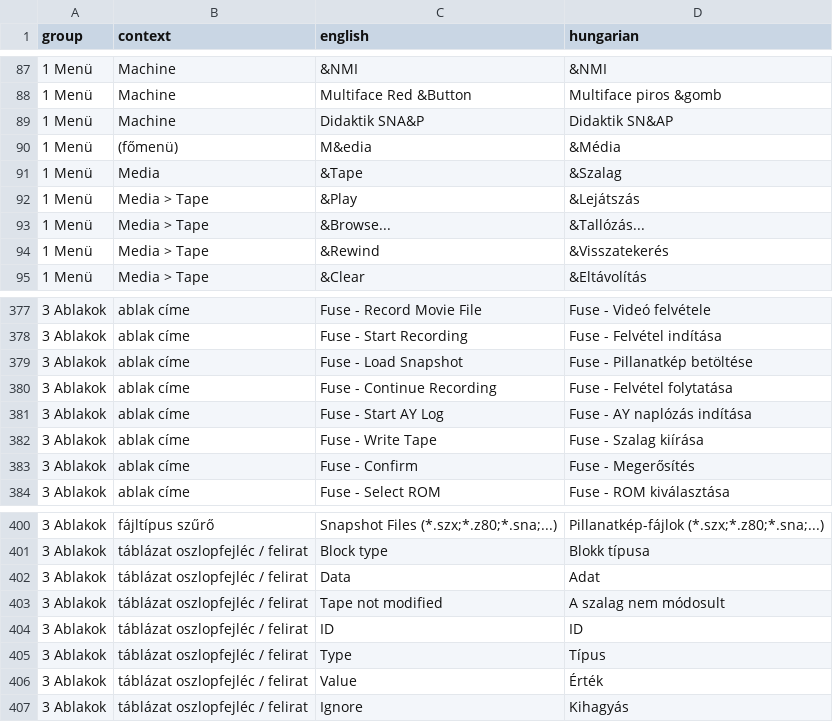
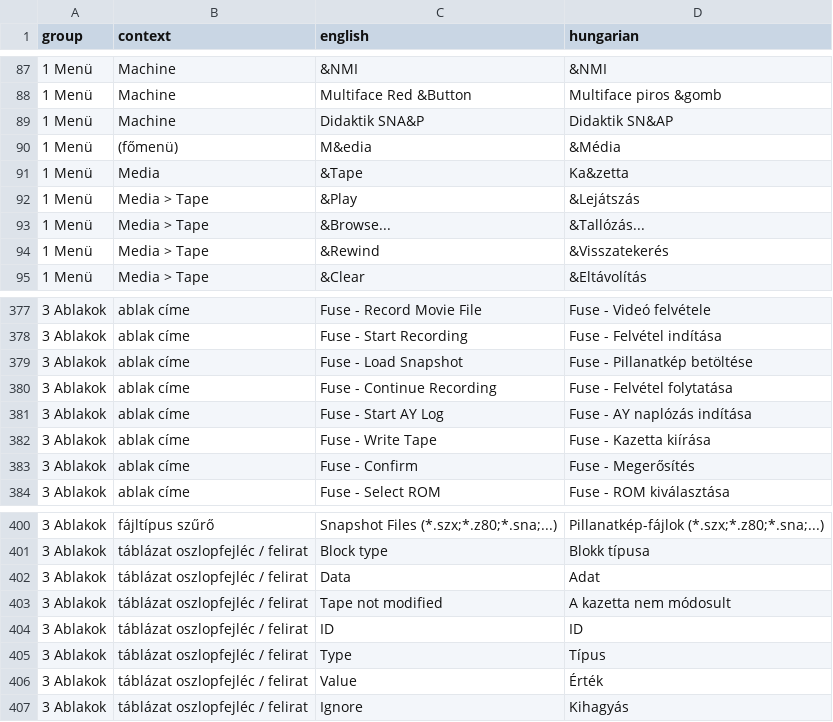
Before and after one commit to Viktor318/fuse, a TSV file: translations/hu.tsv, drawn as a sheet; only a part is shown, gaps mark what is left out; the diff covers the shown part only.

```diff
--- a/translations/hu.tsv
+++ b/translations/hu.tsv
@@ -90,3 +90,3 @@ group	context	english	hungarian
 1 Menü	(főmenü)	M&edia	&Média
-1 Menü	Media	&Tape	&Szalag
+1 Menü	Media	&Tape	Ka&zetta
 1 Menü	Media > Tape	&Play	&Lejátszás
@@ -381,3 +381,3 @@ group	context	english	hungarian
 3 Ablakok	ablak címe	Fuse - Start AY Log	Fuse - AY naplózás indítása
-3 Ablakok	ablak címe	Fuse - Write Tape	Fuse - Szalag kiírása
+3 Ablakok	ablak címe	Fuse - Write Tape	Fuse - Kazetta kiírása
 3 Ablakok	ablak címe	Fuse - Confirm	Fuse - Megerősítés
@@ -402,3 +402,3 @@ group	context	english	hungarian
 3 Ablakok	táblázat oszlopfejléc / felirat	Data	Adat
-3 Ablakok	táblázat oszlopfejléc / felirat	Tape not modified	A szalag nem módosult
+3 Ablakok	táblázat oszlopfejléc / felirat	Tape not modified	A kazetta nem módosult
 3 Ablakok	táblázat oszlopfejléc / felirat	ID	ID
```
Also changed, not shown: 11 edited cells elsewhere in this file, 2 other files.
